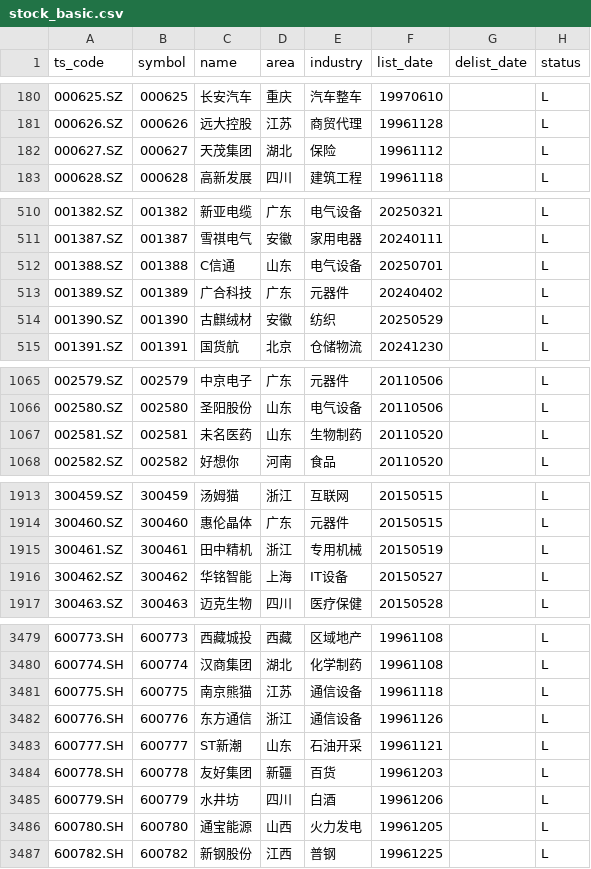
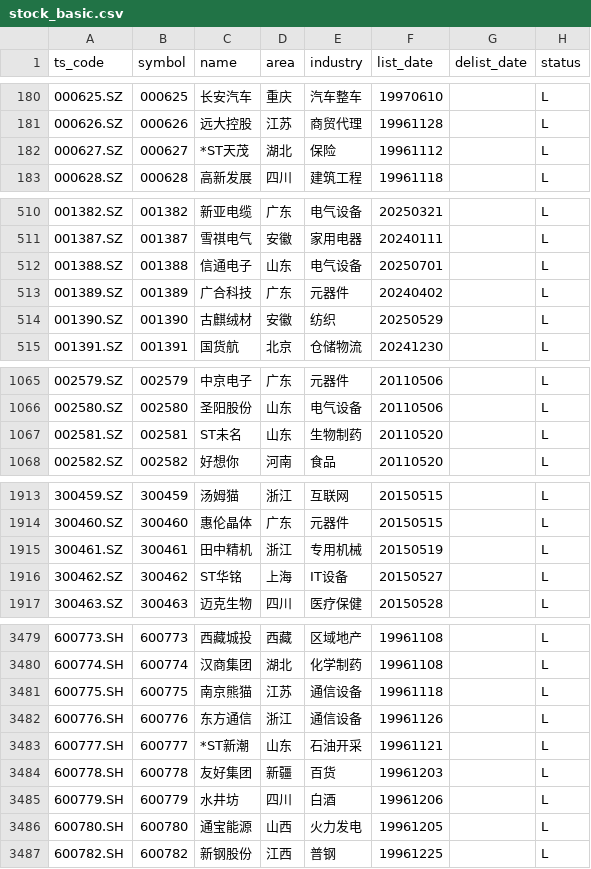
Before and after one commit to AFAN-LIFE/macropage, a CSV file: data/stock_basic.csv, drawn as a sheet; only a part is shown, gaps mark what is left out; the diff covers the shown part only.

```diff
--- a/data/stock_basic.csv
+++ b/data/stock_basic.csv
@@ -181,3 +181,3 @@ ts_code,symbol,name,area,industry,list_date,delist_date,status
 000626.SZ,000626,远大控股,江苏,商贸代理,19961128,,L
-000627.SZ,000627,天茂集团,湖北,保险,19961112,,L
+000627.SZ,000627,*ST天茂,湖北,保险,19961112,,L
 000628.SZ,000628,高新发展,四川,建筑工程,19961118,,L
@@ -511,3 +511,3 @@ ts_code,symbol,name,area,industry,list_date,delist_date,status
 001387.SZ,001387,雪祺电气,安徽,家用电器,20240111,,L
-001388.SZ,001388,C信通,山东,电气设备,20250701,,L
+001388.SZ,001388,信通电子,山东,电气设备,20250701,,L
 001389.SZ,001389,广合科技,广东,元器件,20240402,,L
@@ -1066,3 +1066,3 @@ ts_code,symbol,name,area,industry,list_date,delist_date,status
 002580.SZ,002580,圣阳股份,山东,电气设备,20110506,,L
-002581.SZ,002581,未名医药,山东,生物制药,20110520,,L
+002581.SZ,002581,ST未名,山东,生物制药,20110520,,L
 002582.SZ,002582,好想你,河南,食品,20110520,,L
@@ -1915,3 +1915,3 @@ ts_code,symbol,name,area,industry,list_date,delist_date,status
 300461.SZ,300461,田中精机,浙江,专用机械,20150519,,L
-300462.SZ,300462,华铭智能,上海,IT设备,20150527,,L
+300462.SZ,300462,ST华铭,上海,IT设备,20150527,,L
 300463.SZ,300463,迈克生物,四川,医疗保健,20150528,,L
@@ -3482,3 +3482,3 @@ ts_code,symbol,name,area,industry,list_date,delist_date,status
 600776.SH,600776,东方通信,浙江,通信设备,19961126,,L
-600777.SH,600777,ST新潮,山东,石油开采,19961121,,L
+600777.SH,600777,*ST新潮,山东,石油开采,19961121,,L
 600778.SH,600778,友好集团,新疆,百货,19961203,,L
```
Also changed, not shown: 1 edited cell elsewhere in this file, data/global_index.csv, data/tf_continuous.csv, 2 other files.
